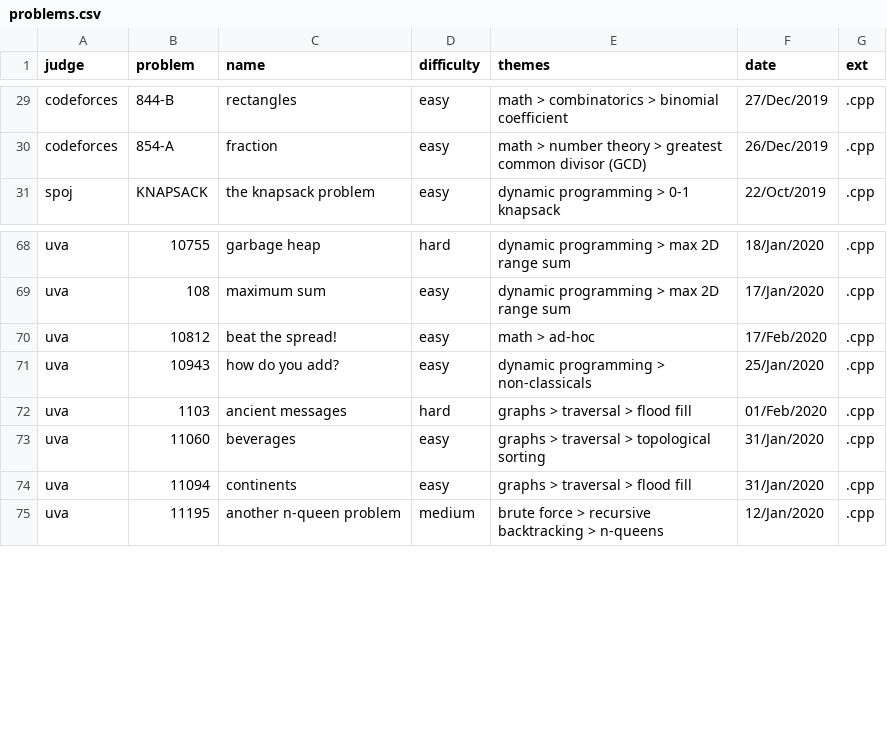
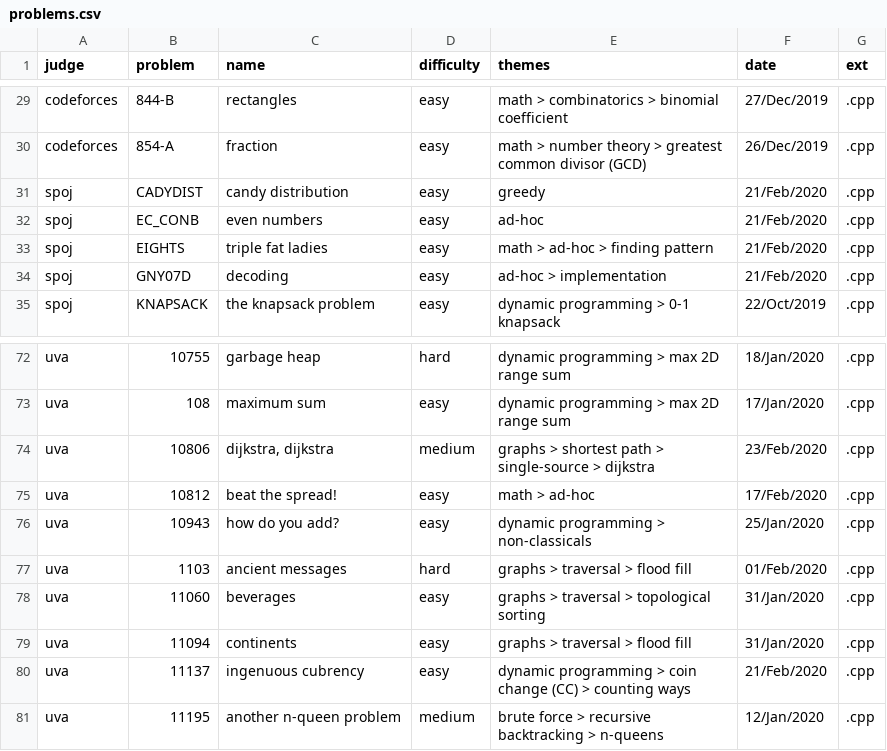
Before and after one commit to brpapa/algorithms, a CSV file: problems.csv, drawn as a sheet; only a part is shown, gaps mark what is left out.

```diff
--- a/problems.csv
+++ b/problems.csv
@@ -30,2 +30,6 @@ judge,problem,name,difficulty,themes,date,ext
 "codeforces","854-A","fraction","easy","math > number theory > greatest common divisor (GCD)","26/Dec/2019",".cpp"
+"spoj","CADYDIST","candy distribution","easy","greedy","21/Feb/2020",".cpp"
+"spoj","EC_CONB","even numbers","easy","ad-hoc","21/Feb/2020",".cpp"
+"spoj","EIGHTS","triple fat ladies","easy","math > ad-hoc > finding pattern","21/Feb/2020",".cpp"
+"spoj","GNY07D","decoding","easy","ad-hoc > implementation","21/Feb/2020",".cpp"
 "spoj","KNAPSACK","the knapsack problem","easy","dynamic programming > 0-1 knapsack","22/Oct/2019",".cpp"
@@ -69,2 +73,3 @@ judge,problem,name,difficulty,themes,date,ext
 "uva","108","maximum sum","easy","dynamic programming > max 2D range sum","17/Jan/2020",".cpp"
+"uva","10806","dijkstra, dijkstra","medium","graphs > shortest path > single-source > dijkstra","23/Feb/2020",".cpp"
 "uva","10812","beat the spread!","easy","math > ad-hoc","17/Feb/2020",".cpp"
@@ -74,2 +79,3 @@ judge,problem,name,difficulty,themes,date,ext
 "uva","11094","continents","easy","graphs > traversal > flood fill","31/Jan/2020",".cpp"
+"uva","11137","ingenuous cubrency","easy","dynamic programming > coin change (CC) > counting ways","21/Feb/2020",".cpp"
 "uva","11195","another n-queen problem","medium","brute force > recursive backtracking > n-queens","12/Jan/2020",".cpp"
```
Also changed, not shown: 12 other files.
